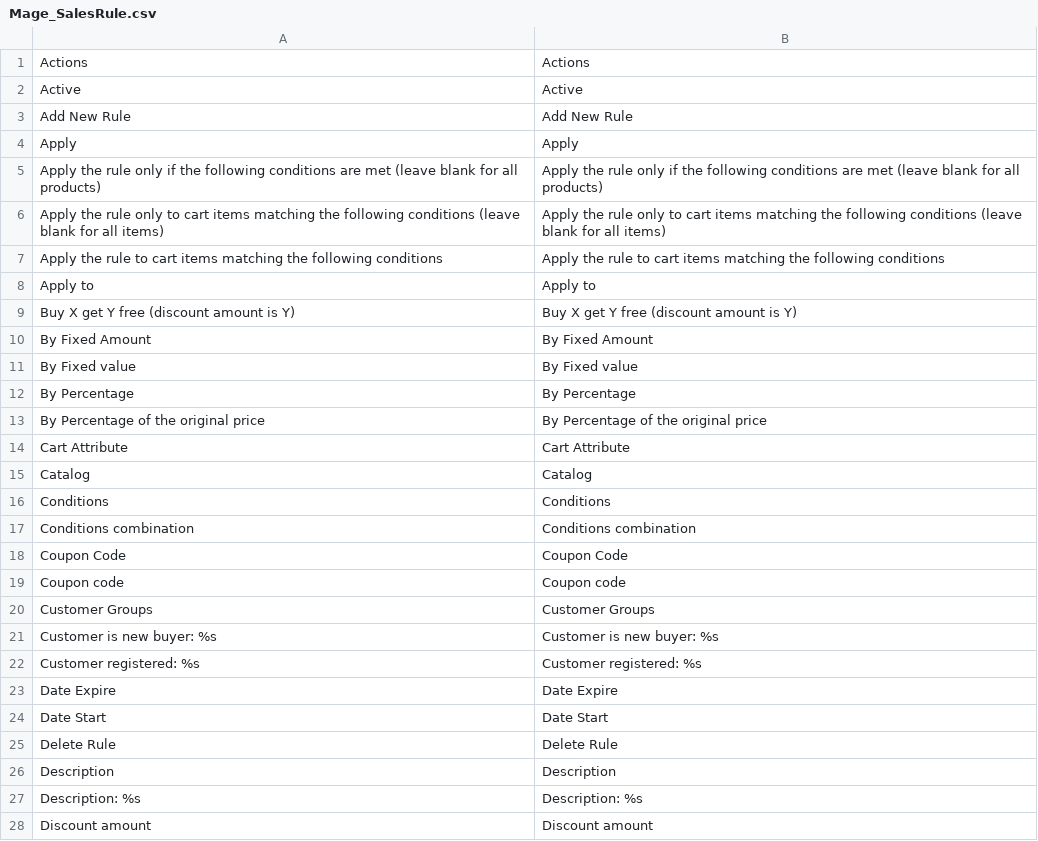
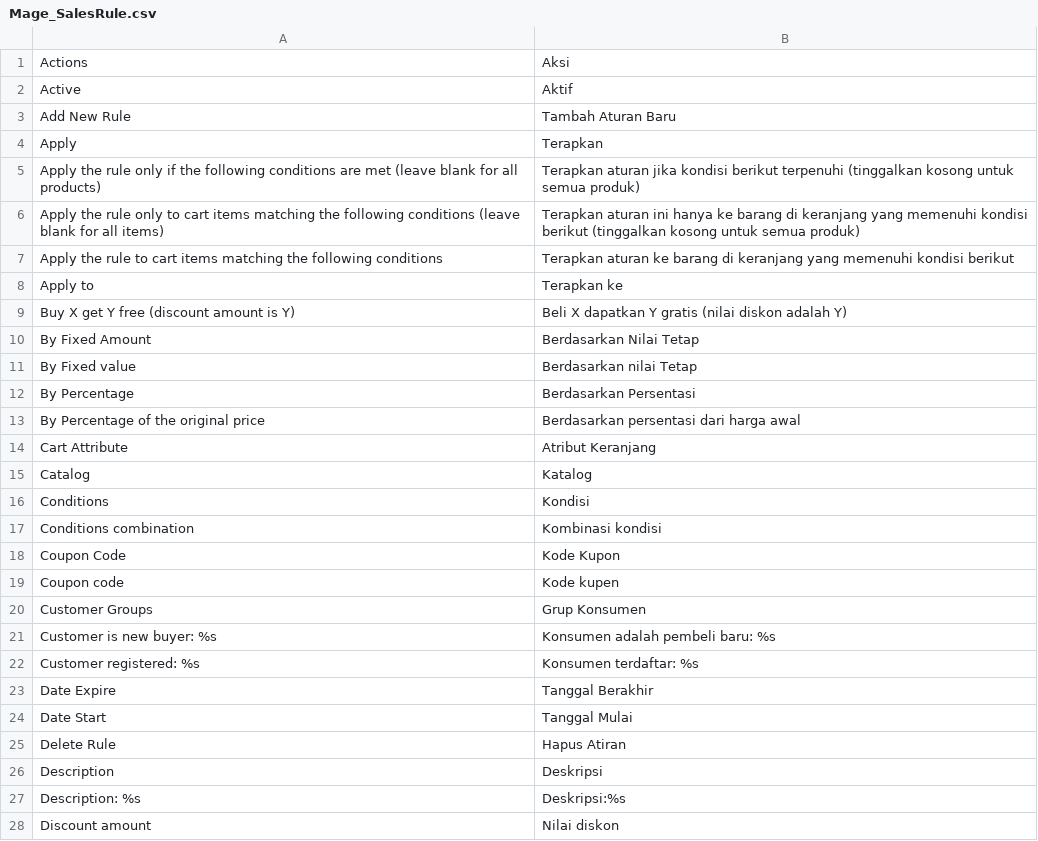
Before and after one commit to alita/magento-id, a CSV file: app/locale/id_ID/Mage_SalesRule.csv, drawn as a sheet; only a part is shown; the diff covers the shown part only.

```diff
--- a/app/locale/id_ID/Mage_SalesRule.csv
+++ b/app/locale/id_ID/Mage_SalesRule.csv
@@ -1,28 +1,28 @@
-"Actions","Actions"
-"Active","Active"
-"Add New Rule","Add New Rule"
-"Apply","Apply"
-"Apply the rule only if the following conditions are met (leave blank for all products)","Apply the rule only if the following conditions are met (leave blank for all products)"
-"Apply the rule only to cart items matching the following conditions (leave blank for all items)","Apply the rule only to cart items matching the following conditions (leave blank for all items)"
-"Apply the rule to cart items matching the following conditions","Apply the rule to cart items matching the following conditions"
-"Apply to","Apply to"
-"Buy X get Y free (discount amount is Y)","Buy X get Y free (discount amount is Y)"
-"By Fixed Amount","By Fixed Amount"
-"By Fixed value","By Fixed value"
-"By Percentage","By Percentage"
-"By Percentage of the original price","By Percentage of the original price"
-"Cart Attribute","Cart Attribute"
-"Catalog","Catalog"
-"Conditions","Conditions"
-"Conditions combination","Conditions combination"
-"Coupon Code","Coupon Code"
-"Coupon code","Coupon code"
-"Customer Groups","Customer Groups"
-"Customer is new buyer: %s","Customer is new buyer: %s"
-"Customer registered: %s","Customer registered: %s"
-"Date Expire","Date Expire"
-"Date Start","Date Start"
-"Delete Rule","Delete Rule"
-"Description","Description"
-"Description: %s","Description: %s"
-"Discount amount","Discount amount"
+"Actions","Aksi"
+"Active","Aktif"
+"Add New Rule","Tambah Aturan Baru"
+"Apply","Terapkan"
+"Apply the rule only if the following conditions are met (leave blank for all products)","Terapkan aturan jika kondisi berikut terpenuhi (tinggalkan kosong untuk semua produk)"
+"Apply the rule only to cart items matching the following conditions (leave blank for all items)","Terapkan aturan ini hanya ke barang di keranjang yang memenuhi kondisi berikut (tinggalkan kosong untuk semua produk)"
+"Apply the rule to cart items matching the following conditions","Terapkan aturan ke barang di keranjang yang memenuhi kondisi berikut"
+"Apply to","Terapkan ke"
+"Buy X get Y free (discount amount is Y)","Beli X dapatkan Y gratis (nilai diskon adalah Y)"
+"By Fixed Amount","Berdasarkan Nilai Tetap"
+"By Fixed value","Berdasarkan nilai Tetap"
+"By Percentage","Berdasarkan Persentasi"
+"By Percentage of the original price","Berdasarkan persentasi dari harga awal"
+"Cart Attribute","Atribut Keranjang"
+"Catalog","Katalog"
+"Conditions","Kondisi"
+"Conditions combination","Kombinasi kondisi"
+"Coupon Code","Kode Kupon"
+"Coupon code","Kode kupen"
+"Customer Groups","Grup Konsumen"
+"Customer is new buyer: %s","Konsumen adalah pembeli baru: %s"
+"Customer registered: %s","Konsumen terdaftar: %s"
+"Date Expire","Tanggal Berakhir"
+"Date Start","Tanggal Mulai"
+"Delete Rule","Hapus Atiran"
+"Description","Deskripsi"
+"Description: %s","Deskripsi:%s"
+"Discount amount","Nilai diskon"
```
Also changed, not shown: 56 edited cells elsewhere in this file, app/locale/id_ID/Mage_Adminhtml.csv, app/locale/id_ID/Mage_Catalog.csv, 29 other files.
